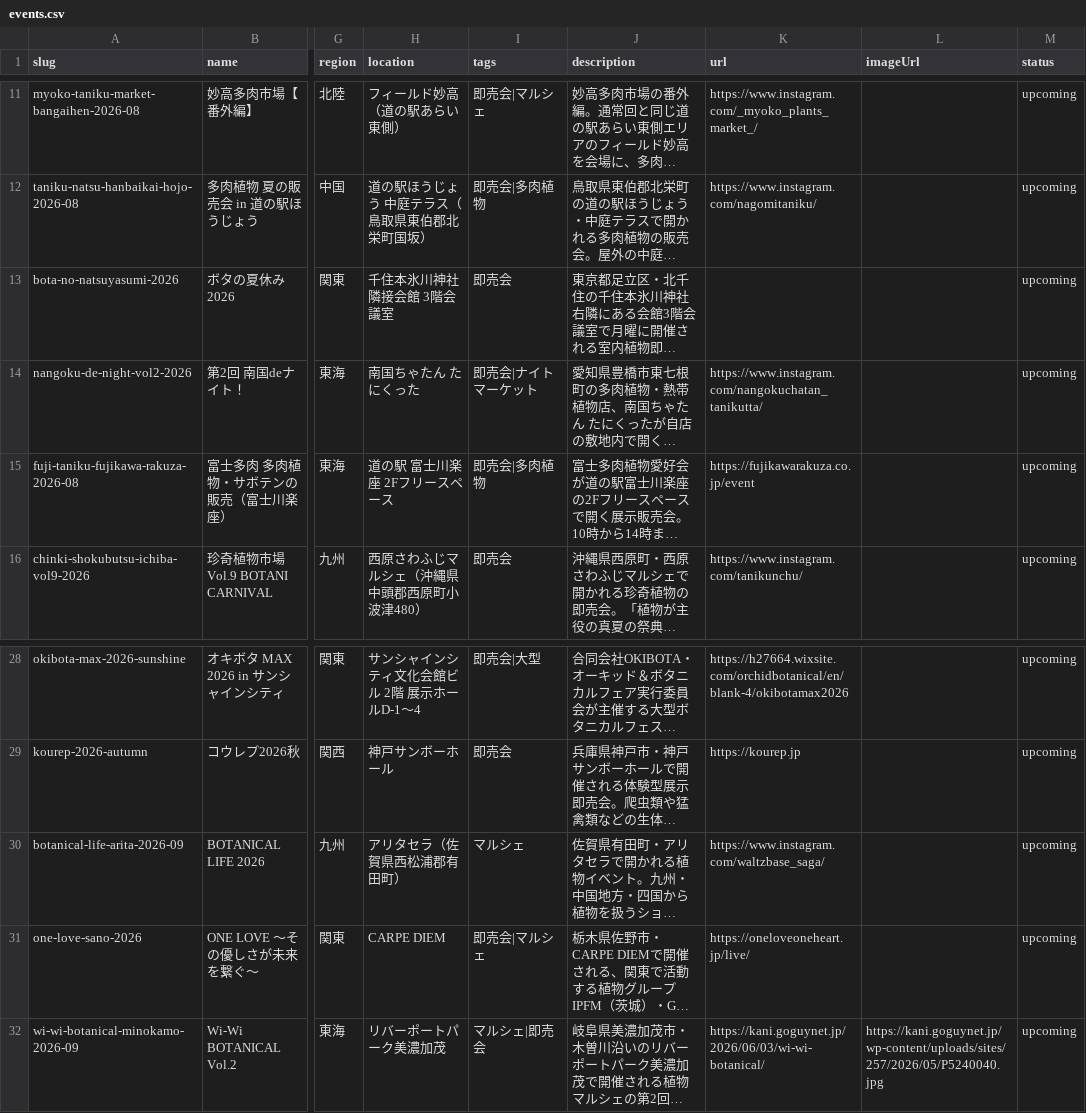
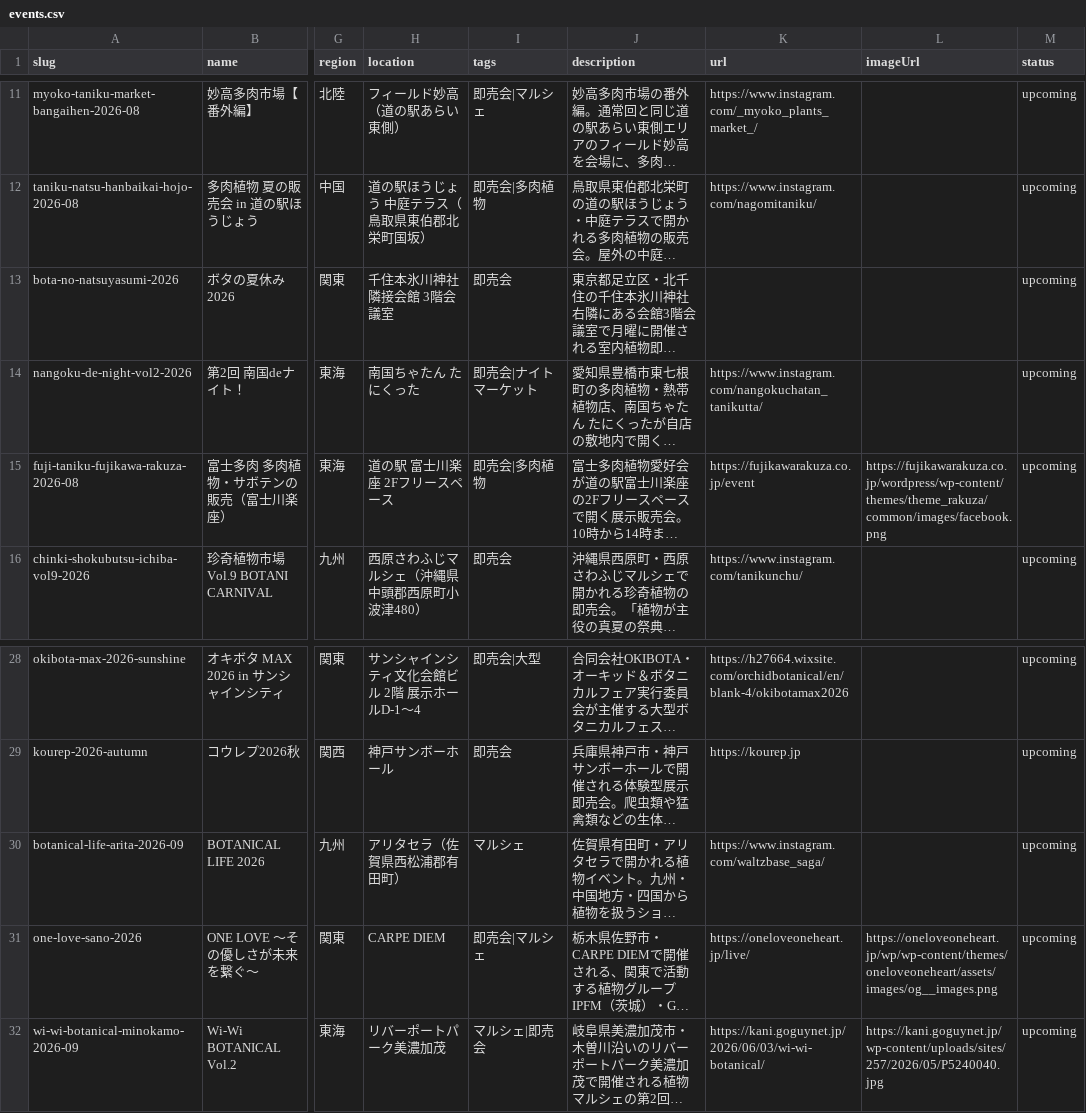
Before and after one commit to mezack0520/agave-navi, a CSV file: events.csv, drawn as a sheet; only a part is shown, gaps mark what is left out; long unchanged cells end in …; the diff names each change by its address in the sheet, - before the commit and + after, or states it on an @@ line.

```diff
--- a/events.csv
+++ b/events.csv
-L15 (imageUrl): (empty)
+L15 (imageUrl): https://fujikawarakuza.co.jp/wordpress/wp-content/themes/theme_rakuza/common/images/facebook.png
-L31 (imageUrl): (empty)
+L31 (imageUrl): https://oneloveoneheart.jp/wp/wp-content/themes/oneloveoneheart/assets/images/og__images.png
```
Also changed, not shown: 38 other files.
